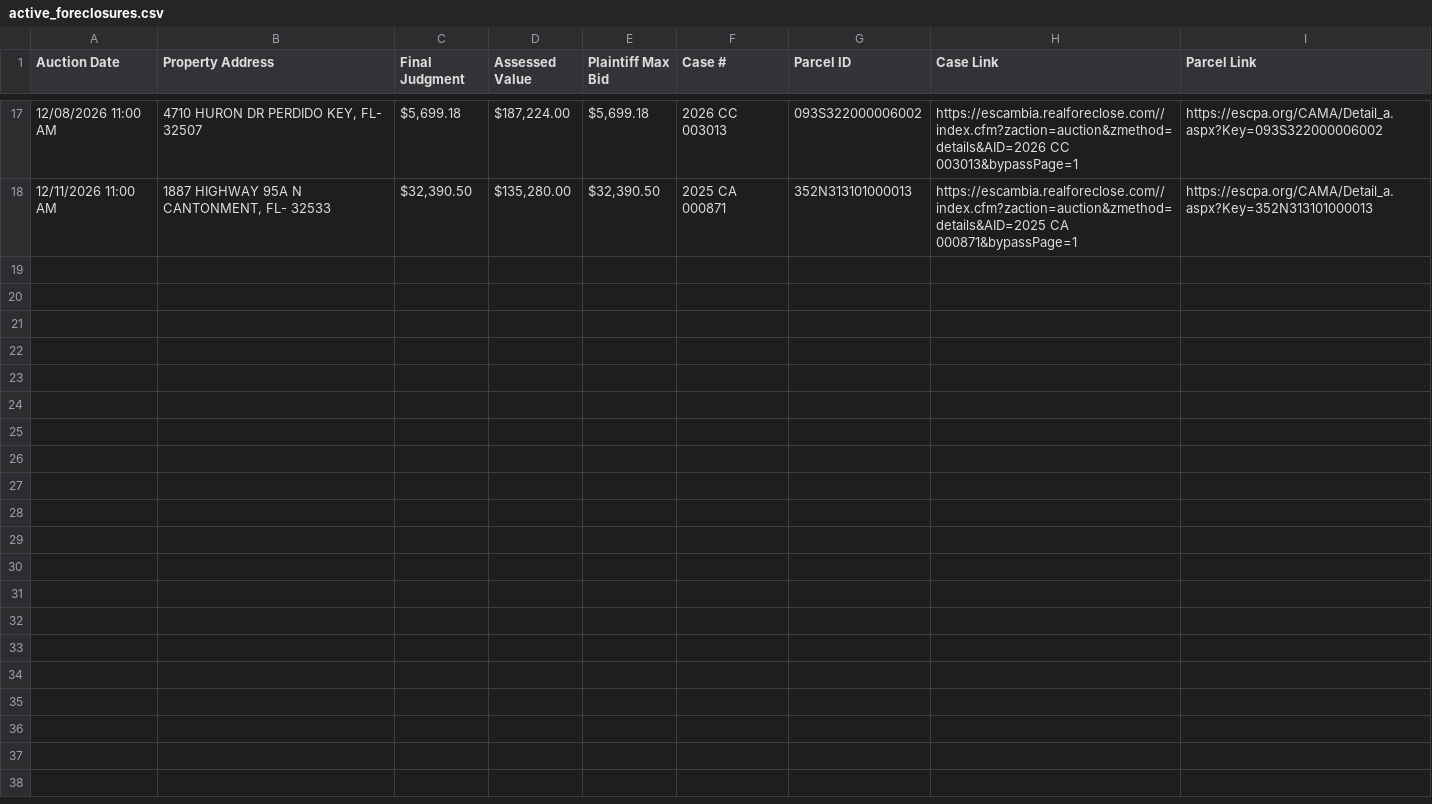
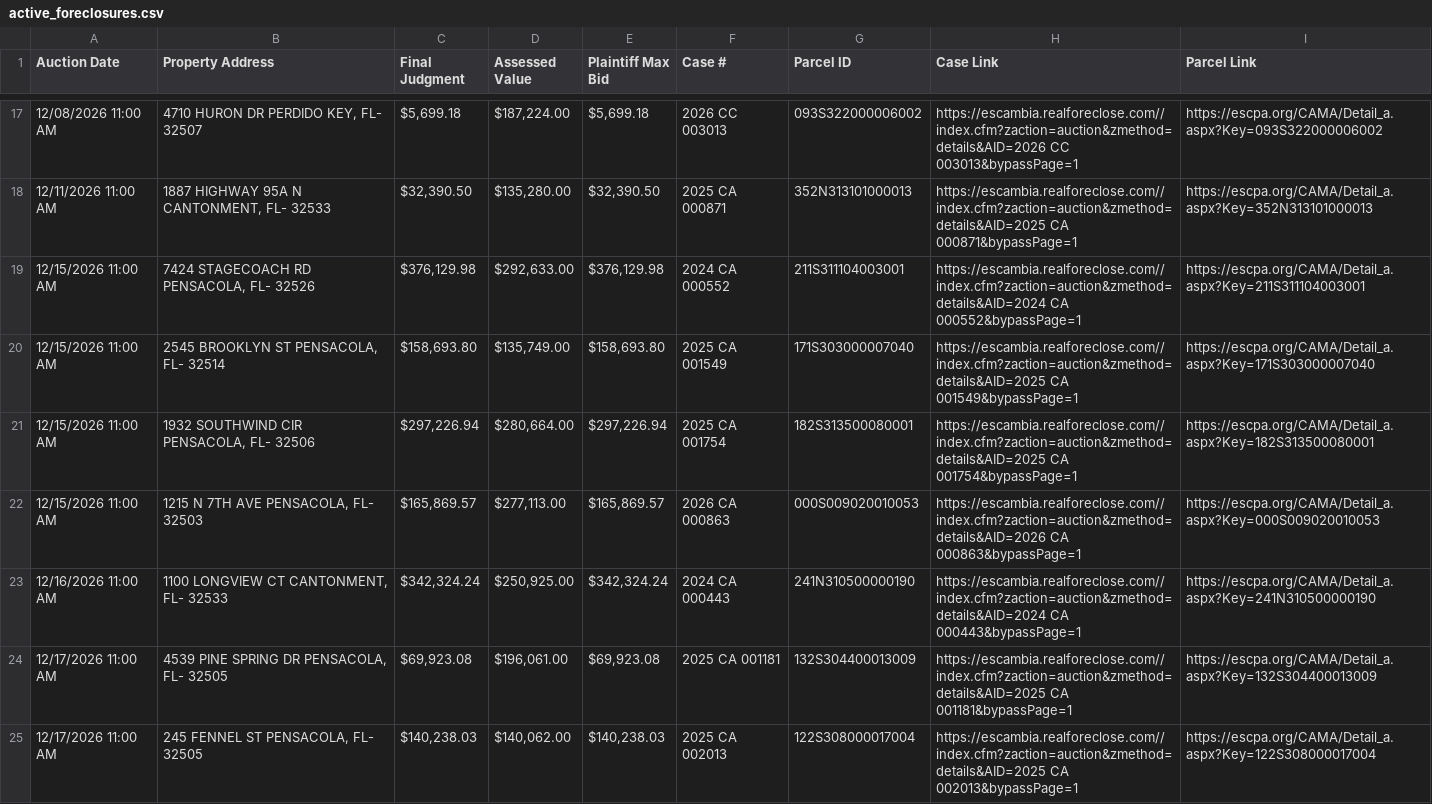
Before and after one commit to figlesias7/realforeclose-escambia, a CSV file: data/active_foreclosures.csv, drawn as a sheet; only a part is shown, gaps mark what is left out.

```diff
--- a/data/active_foreclosures.csv
+++ b/data/active_foreclosures.csv
@@ -18 +18,8 @@ Auction Date,Property Address,Final Judgment,Assessed Value,Plaintiff Max Bid,Ca
 12/11/2026 11:00 AM,"1887 HIGHWAY 95A N CANTONMENT, FL- 32533","$32,390.50","$135,280.00","$32,390.50",2025 CA 000871,352N313101000013,https://escambia.realforeclose.com//index.cfm?zaction=auction&zmethod=details&AID=2025 CA 000871&bypassPage=1,https://escpa.org/CAMA/Detail_a.aspx?Key=352N313101000013
+12/15/2026 11:00 AM,"7424 STAGECOACH RD PENSACOLA, FL- 32526","$376,129.98","$292,633.00","$376,129.98",2024 CA 000552,211S311104003001,https://escambia.realforeclose.com//index.cfm?zaction=auction&zmethod=details&AID=2024 CA 000552&bypassPage=1,https://escpa.org/CAMA/Detail_a.aspx?Key=211S311104003001
+12/15/2026 11:00 AM,"2545 BROOKLYN ST PENSACOLA, FL- 32514","$158,693.80","$135,749.00","$158,693.80",2025 CA 001549,171S303000007040,https://escambia.realforeclose.com//index.cfm?zaction=auction&zmethod=details&AID=2025 CA 001549&bypassPage=1,https://escpa.org/CAMA/Detail_a.aspx?Key=171S303000007040
+12/15/2026 11:00 AM,"1932 SOUTHWIND CIR PENSACOLA, FL- 32506","$297,226.94","$280,664.00","$297,226.94",2025 CA 001754,182S313500080001,https://escambia.realforeclose.com//index.cfm?zaction=auction&zmethod=details&AID=2025 CA 001754&bypassPage=1,https://escpa.org/CAMA/Detail_a.aspx?Key=182S313500080001
+12/15/2026 11:00 AM,"1215 N 7TH AVE PENSACOLA, FL- 32503","$165,869.57","$277,113.00","$165,869.57",2026 CA 000863,000S009020010053,https://escambia.realforeclose.com//index.cfm?zaction=auction&zmethod=details&AID=2026 CA 000863&bypassPage=1,https://escpa.org/CAMA/Detail_a.aspx?Key=000S009020010053
+12/16/2026 11:00 AM,"1100 LONGVIEW CT CANTONMENT, FL- 32533","$342,324.24","$250,925.00","$342,324.24",2024 CA 000443,241N310500000190,https://escambia.realforeclose.com//index.cfm?zaction=auction&zmethod=details&AID=2024 CA 000443&bypassPage=1,https://escpa.org/CAMA/Detail_a.aspx?Key=241N310500000190
+12/17/2026 11:00 AM,"4539 PINE SPRING DR PENSACOLA, FL- 32505","$69,923.08","$196,061.00","$69,923.08",2025 CA 001181,132S304400013009,https://escambia.realforeclose.com//index.cfm?zaction=auction&zmethod=details&AID=2025 CA 001181&bypassPage=1,https://escpa.org/CAMA/Detail_a.aspx?Key=132S304400013009
+12/17/2026 11:00 AM,"245 FENNEL ST PENSACOLA, FL- 32505","$140,238.03","$140,062.00","$140,238.03",2025 CA 002013,122S308000017004,https://escambia.realforeclose.com//index.cfm?zaction=auction&zmethod=details&AID=2025 CA 002013&bypassPage=1,https://escpa.org/CAMA/Detail_a.aspx?Key=122S308000017004
```
Also changed, not shown: data/all_seen.csv, data/event_log.csv, 3 other files.
